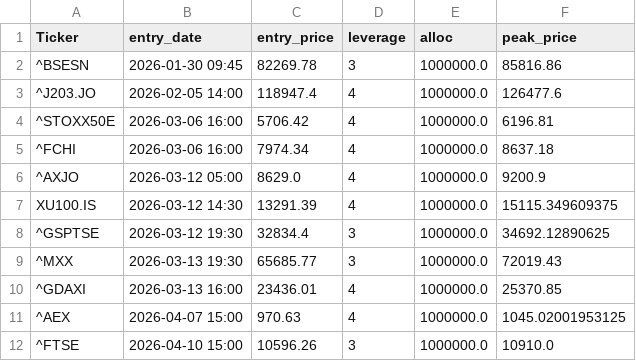
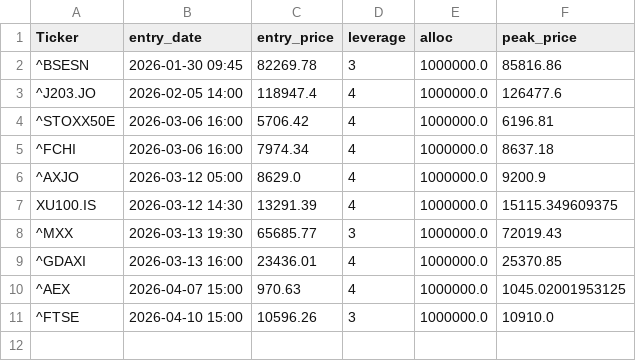
Before and after one commit to orhansozgur/freemoneybot, a CSV file: open_trades.csv, drawn as a sheet; the diff names each change by its address in the sheet, - before the commit and + after, or states it on an @@ line.

```diff
--- a/open_trades.csv
+++ b/open_trades.csv
-row 8: ^GSPTSE | 2026-03-12 19:30 | 32834.4 | 3 | 1000000.0 | 34692.12890625
```
Also changed, not shown: 1 other file.
